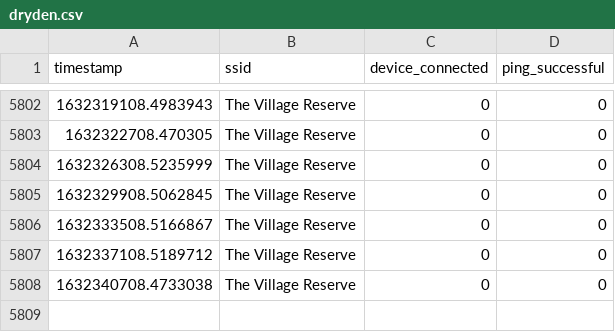
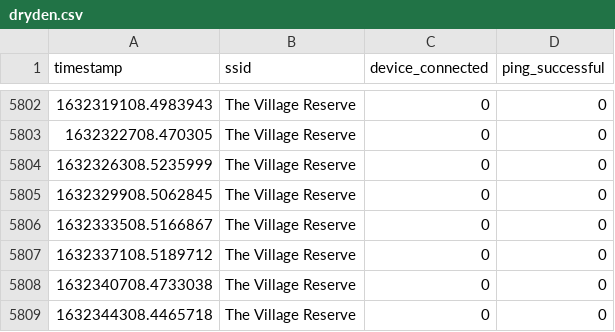
Before and after one commit to tim-fan/internet_connection_datalogging, a CSV file: logs/dryden.csv, drawn as a sheet; only a part is shown, gaps mark what is left out; the diff names each change by its address in the sheet, - before the commit and + after, or states it on an @@ line.

Commit message:
Automatic update Wed Sep 22 20:58:52 UTC 2021

```diff
--- a/logs/dryden.csv
+++ b/logs/dryden.csv
+row 5809: 1632344308.4465718 | The Village Reserve | 0 | 0
```
